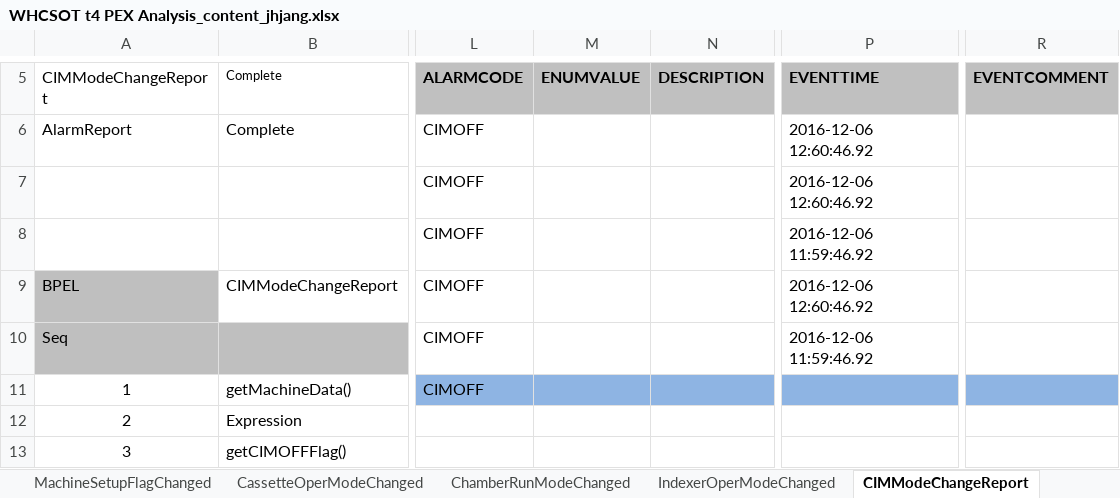
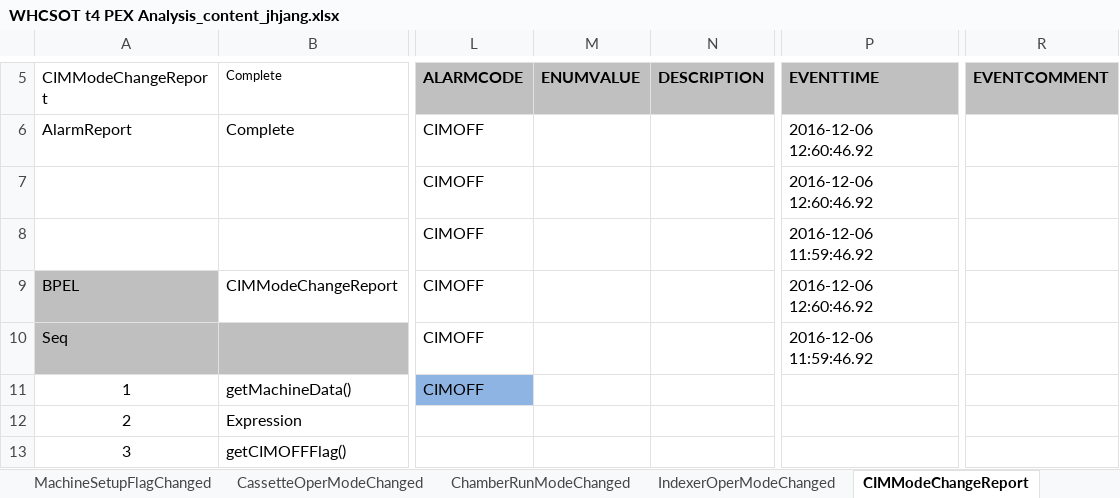
Before and after one commit to swcho1984/t4MES, an Excel workbook: Analysis/PEX Analysis/WHCSOT t4 PEX Analysis_content_jhjang.xlsx, sheet CIMModeChangeReport, drawn as a sheet; only a part is shown, gaps mark what is left out; values as stored, in another font and other column widths than the file's, no borders; the diff names each change by its address in the sheet, - before the commit and + after, or states it on an @@ line.

```diff
--- a/Analysis/PEX Analysis/WHCSOT t4 PEX Analysis_content_jhjang.xlsx (sheet CIMModeChangeReport)
+++ b/Analysis/PEX Analysis/WHCSOT t4 PEX Analysis_content_jhjang.xlsx (sheet CIMModeChangeReport)
-M11:N11 fill: #8EB4E3
+M11:N11 fill: none
-P11 fill: #8EB4E3
+P11 fill: none
-R11 fill: #8EB4E3
+R11 fill: none
```
Also changed, not shown: sheet AlarmReport.
